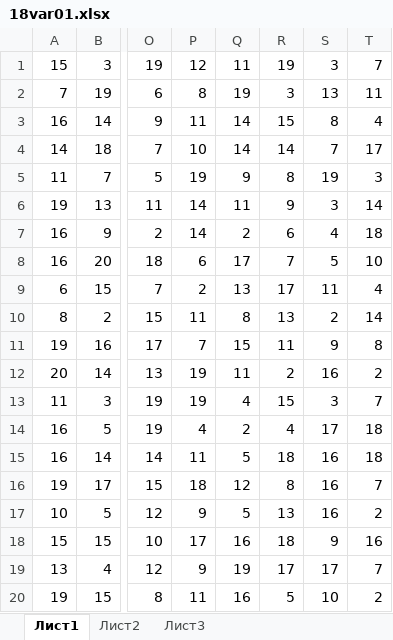
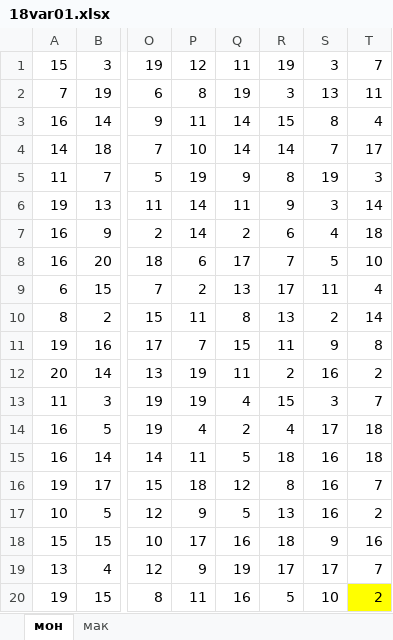
Before and after one commit to ArveksVeden/UnifiedStateExamination_IT, an Excel workbook: EGE_krylov20_2024/18/18var01.xlsx, sheet мон, drawn as a sheet; only a part is shown, gaps mark what is left out; values as stored, in another font and other column widths than the file's, no borders; the diff names each change by its address in the sheet, - before the commit and + after, or states it on an @@ line.

```diff
--- a/EGE_krylov20_2024/18/18var01.xlsx (sheet мон)
+++ b/EGE_krylov20_2024/18/18var01.xlsx (sheet мон)
-sheet tab: Лист1
+sheet tab: мон
-sheet tab: Лист2
-sheet tab: Лист3
+sheet tab: мак
-T20 fill: none
+T20 fill: #FFFF00
```
Also changed, not shown: EGE_krylov20_2024/3/3var1-4.xlsx, 14 other files.
